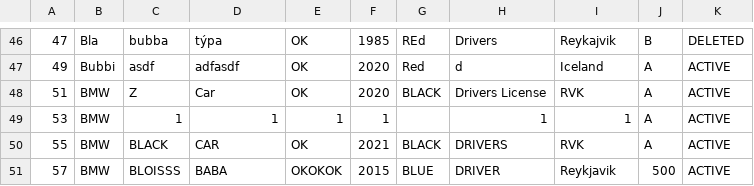
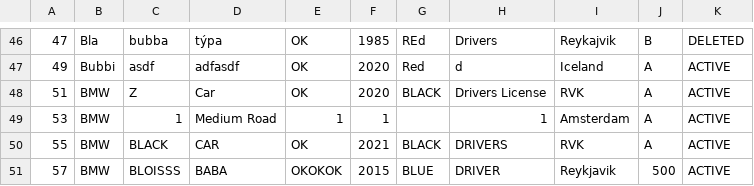
Before and after one commit to raggiok/VLN1, a CSV file: Program/data/csv_files/vehicles.csv, drawn as a sheet; only a part is shown, gaps mark what is left out; the diff names each change by its address in the sheet, - before the commit and + after, or states it on an @@ line.

Commit message:
Usability report for vehicles

```diff
--- a/Program/data/csv_files/vehicles.csv
+++ b/Program/data/csv_files/vehicles.csv
-D49: 1
+D49: Medium Road
-I49: 1
+I49: Amsterdam
```
Also changed, not shown: 4 other files.
